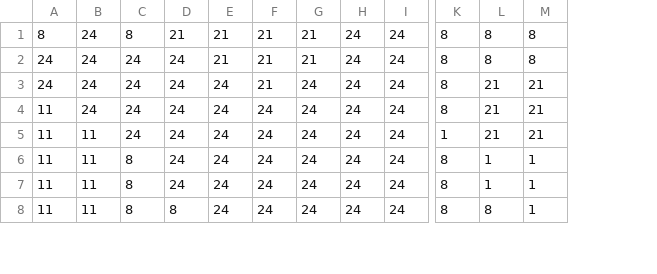
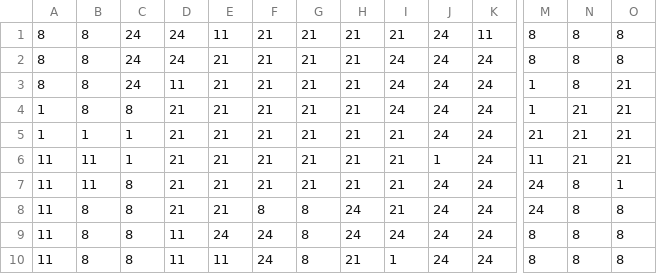
Before and after one commit to jiahaoxu14/FeatureWind, a CSV file: grid_argmax_local.csv, drawn as a sheet; only a part is shown, gaps mark what is left out; removed rows and columns are numbered as before the commit, all else as after; rows hold the shown columns only; the diff covers the shown part only; the diff names each change by its address in the sheet, - before the commit and + after, or states it on an @@ line.

```diff
--- a/grid_argmax_local.csv
+++ b/grid_argmax_local.csv
+column G, rows 1-2: 21 | 21; rows 6-7: 21 | 21; rows 9-10: 8 | 8
+column H, rows 1-2: 21 | 21; rows 6-7: 21 | 21; rows 9-10: 24 | 21
-B1:B2: 24
+B1:B2: 8
-C1: 8
+C1: 24
-D1: 21
+D1: 24
-E1: 21
+E1: 11
-K1: 24
+K1: 11
-A2: 24
+A2: 8
-I2: 21
+I2: 24
-row 3: 24 | 24 | 24 | 24 | 24 | 21 | 24 | 24 | 24 | 8 | 21 | 21
-row 4: 11 | 24 | 24 | 24 | 24 | 24 | 24 | 24 | 24 | 8 | 21 | 21
+row 3: 8 | 8 | 24 | 11 | 21 | 21 | 21 | 21 | 24 | 24 | 24 | 1 | 8 | 21
+row 4: 1 | 8 | 8 | 21 | 21 | 21 | 21 | 21 | 24 | 24 | 24 | 1 | 21 | 21
+row 5: 1 | 1 | 1 | 21 | 21 | 21 | 21 | 21 | 21 | 24 | 24 | 21 | 21 | 21
-C6: 24
+C6: 1
-D6:D7: 24
+D6:D7: 21
-E6:E7: 24
+E6:E7: 21
-F6:F7: 24
+F6:F7: 21
-I6:I7: 24
+I6:I7: 21
-J6: 24
+J6: 1
-M6: 1
+M6: 11
-M7: 8
+M7: 24
-N7: 1
+N7: 8
+row 8: 11 | 8 | 8 | 21 | 21 | 8 | 8 | 24 | 21 | 24 | 24 | 24 | 8 | 8
-B9:B10: 11
+B9:B10: 8
-D9: 24
+D9: 11
-N9: 1
+N9: 8
-O9:O10: 1
+O9:O10: 8
-D10: 8
+D10: 11
-E10: 24
+E10: 11
-I10: 24
+I10: 1
```
Also changed, not shown: 1 added row, 1 removed row and 25 edited cells elsewhere in this file, grid_argmax.csv, 2 other files.
